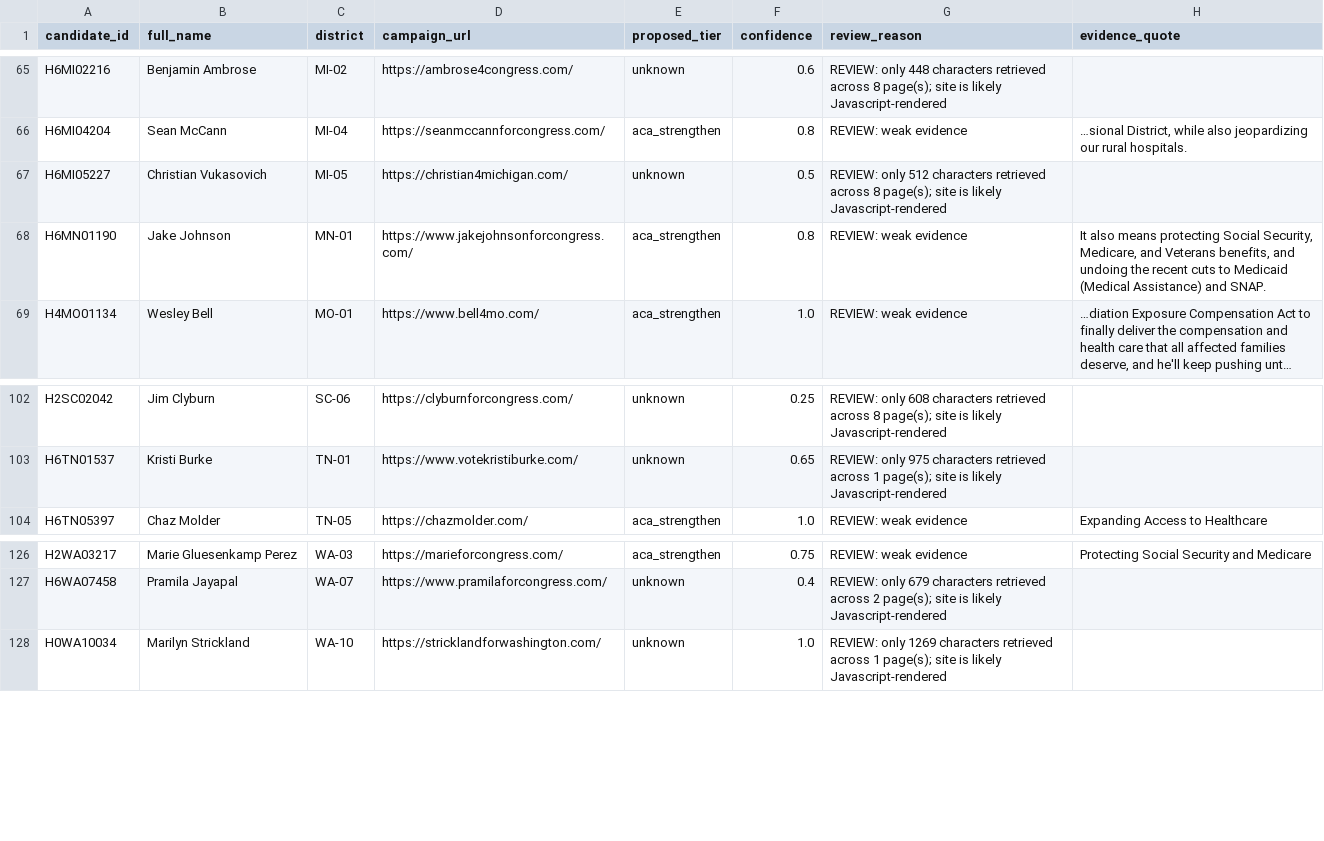
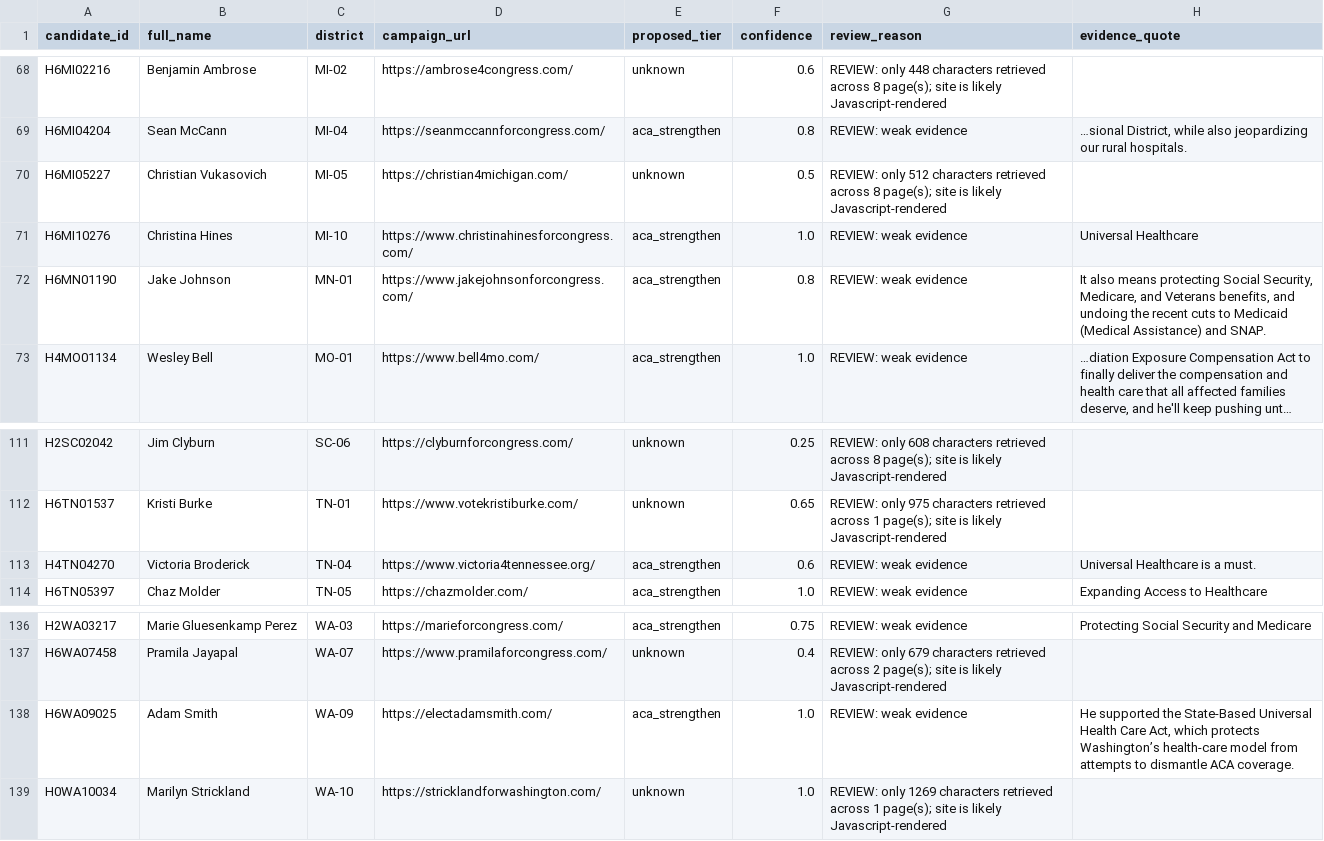
Before and after one commit to readchaoticera/demcandidateplatform, a CSV file: results/2026-08-26/needs_review.csv, drawn as a sheet; only a part is shown, gaps mark what is left out; long unchanged cells end in …; the diff covers the shown part only; the diff names each change by its address in the sheet, - before the commit and + after, or states it on an @@ line.

```diff
--- a/results/2026-08-26/needs_review.csv
+++ b/results/2026-08-26/needs_review.csv
+row 71: H6MI10276 | Christina Hines | MI-10 | https://www.christinahinesforcongress.com/ | aca_strengthen | 1.0 | REVIEW: weak evidence | Universal Healthcare
+row 113: H4TN04270 | Victoria Broderick | TN-04 | https://www.victoria4tennessee.org/ | aca_strengthen | 0.6 | REVIEW: weak evidence | Universal Healthcare is a must.
+row 138: H6WA09025 | Adam Smith | WA-09 | https://electadamsmith.com/ | aca_strengthen | 1.0 | REVIEW: weak evidence | He supported the State-Based Universal Health Care Act, which protects Washington’s health-care model from attempts to dismantle ACA coverage.
```
Also changed, not shown: 8 added rows elsewhere in this file, results/2026-08-26/candidates.csv, 8 other files.
